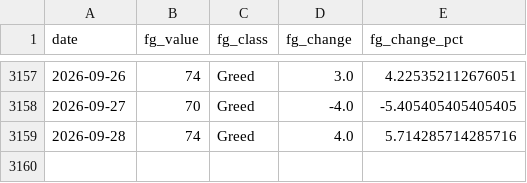
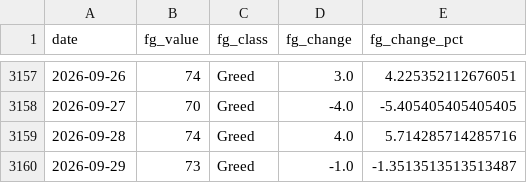
Before and after one commit to juanjo-geo/financial-agent, a CSV file: data/historical/feargreed_history.csv, drawn as a sheet; only a part is shown, gaps mark what is left out.

```diff
--- a/data/historical/feargreed_history.csv
+++ b/data/historical/feargreed_history.csv
@@ -3159 +3159,2 @@ date,fg_value,fg_class,fg_change,fg_change_pct
 2026-09-28,74,Greed,4.0,5.714285714285716
+2026-09-29,73,Greed,-1.0,-1.3513513513513487
```
Also changed, not shown: data/processed/latest_snapshot.csv, data/signals/evaluation_log.csv, 24 other files.
